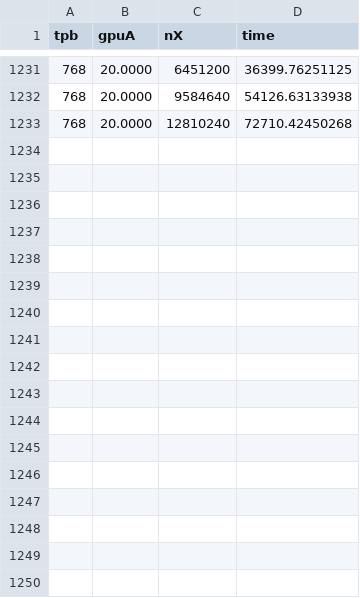
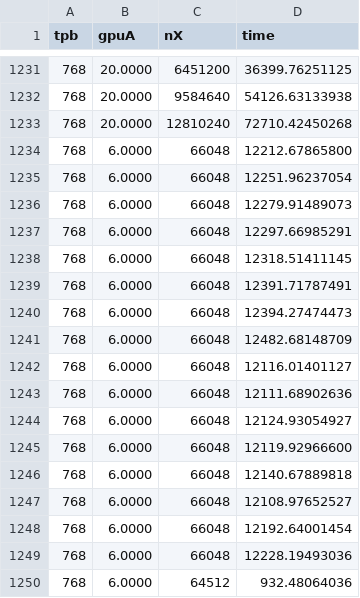
Before and after one commit to Niemeyer-Research-Group/HeterogeneousSwept1D, a CSV file: src/oneD/rslts/tEulerC.csv, drawn as a sheet; only a part is shown, gaps mark what is left out; the diff names each change by its address in the sheet, - before the commit and + after, or states it on an @@ line.

```diff
--- a/src/oneD/rslts/tEulerC.csv
+++ b/src/oneD/rslts/tEulerC.csv
+row 1234: 768 | 6.0000 | 66048 | 12212.67865800
+row 1235: 768 | 6.0000 | 66048 | 12251.96237054
+row 1236: 768 | 6.0000 | 66048 | 12279.91489073
+row 1237: 768 | 6.0000 | 66048 | 12297.66985291
+row 1238: 768 | 6.0000 | 66048 | 12318.51411145
+row 1239: 768 | 6.0000 | 66048 | 12391.71787491
+row 1240: 768 | 6.0000 | 66048 | 12394.27474473
+row 1241: 768 | 6.0000 | 66048 | 12482.68148709
+row 1242: 768 | 6.0000 | 66048 | 12116.01401127
+row 1243: 768 | 6.0000 | 66048 | 12111.68902636
+row 1244: 768 | 6.0000 | 66048 | 12124.93054927
+row 1245: 768 | 6.0000 | 66048 | 12119.92966600
+row 1246: 768 | 6.0000 | 66048 | 12140.67889818
+row 1247: 768 | 6.0000 | 66048 | 12108.97652527
+row 1248: 768 | 6.0000 | 66048 | 12192.64001454
+row 1249: 768 | 6.0000 | 66048 | 12228.19493036
+row 1250: 768 | 6.0000 | 64512 | 932.48064036
```
Also changed, not shown: src/oneD/rslts/tEulerS.csv, src/oneD/rslts/tHeatC.csv, 11 other files.
